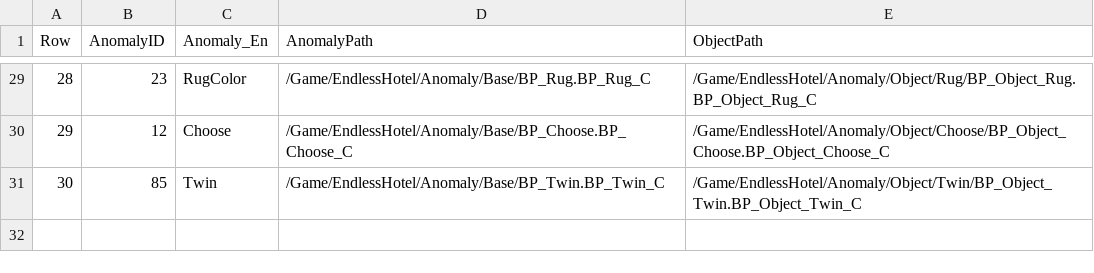
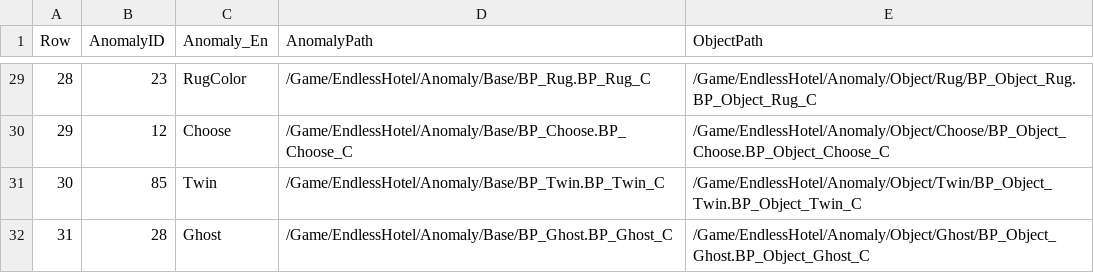
Before and after one commit to pknu-wap/Endless-Hotel, a CSV file: Source/Endless_Hotel/Data/Anomaly/AnomalyData.csv, drawn as a sheet; only a part is shown, gaps mark what is left out.

```diff
--- a/Source/Endless_Hotel/Data/Anomaly/AnomalyData.csv
+++ b/Source/Endless_Hotel/Data/Anomaly/AnomalyData.csv
@@ -31 +31,2 @@
 30,85,Twin,/Game/EndlessHotel/Anomaly/Base/BP_Twin.BP_Twin_C,/Game/EndlessHotel/Anomaly/Object/Twin/BP_Object_Twin.BP_Object_Twin_C
+31,28,Ghost,/Game/EndlessHotel/Anomaly/Base/BP_Ghost.BP_Ghost_C,/Game/EndlessHotel/Anomaly/Object/Ghost/BP_Object_Ghost.BP_Object_Ghost_C
```
Also changed, not shown: 10 other files.
